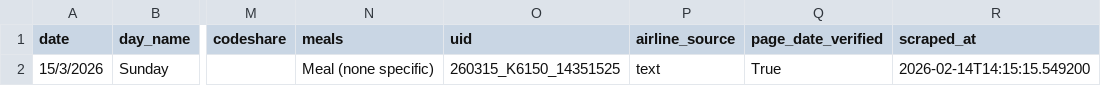
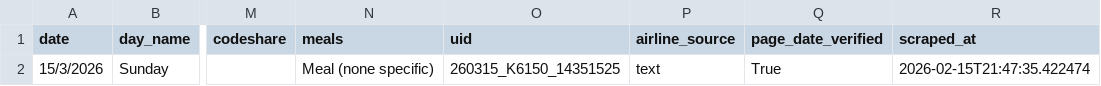
Before and after one commit to oOKaragaOo/scpFF, a CSV file: debug/DSY/2026-03-15_arrivals.csv, drawn as a sheet; only a part is shown, gaps mark what is left out; the diff names each change by its address in the sheet, - before the commit and + after, or states it on an @@ line.

```diff
--- a/debug/DSY/2026-03-15_arrivals.csv
+++ b/debug/DSY/2026-03-15_arrivals.csv
-R2 (scraped_at): 2026-02-14T14:15:15.549200
+R2 (scraped_at): 2026-02-15T21:47:35.422474
```
Also changed, not shown: debug/MYY/2026-03-19_arrivals.csv, debug/MYY/2026-03-21_arrivals.csv, 10 other files.
